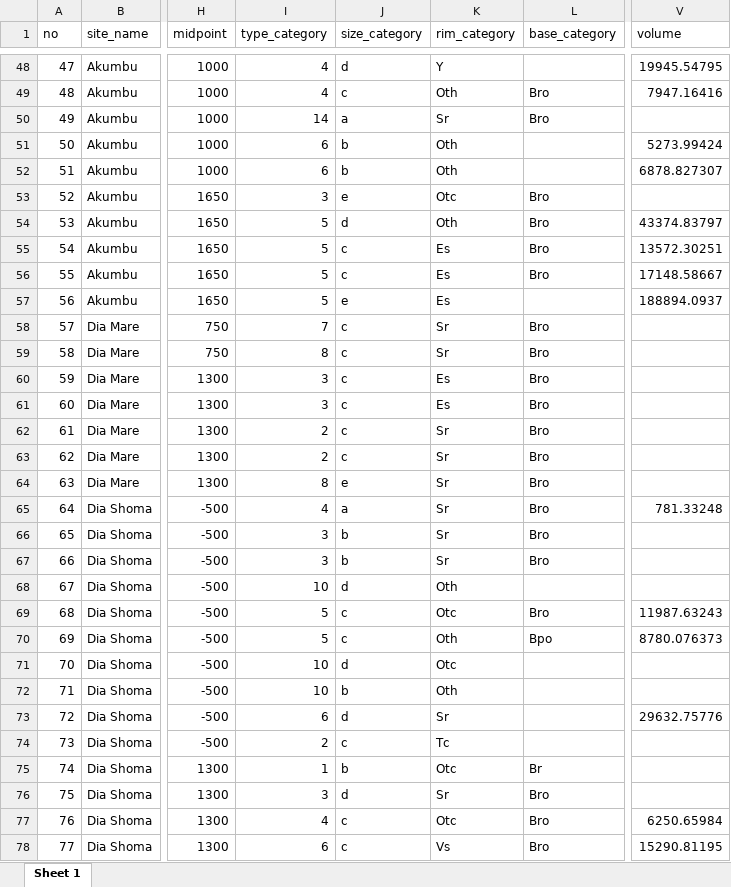
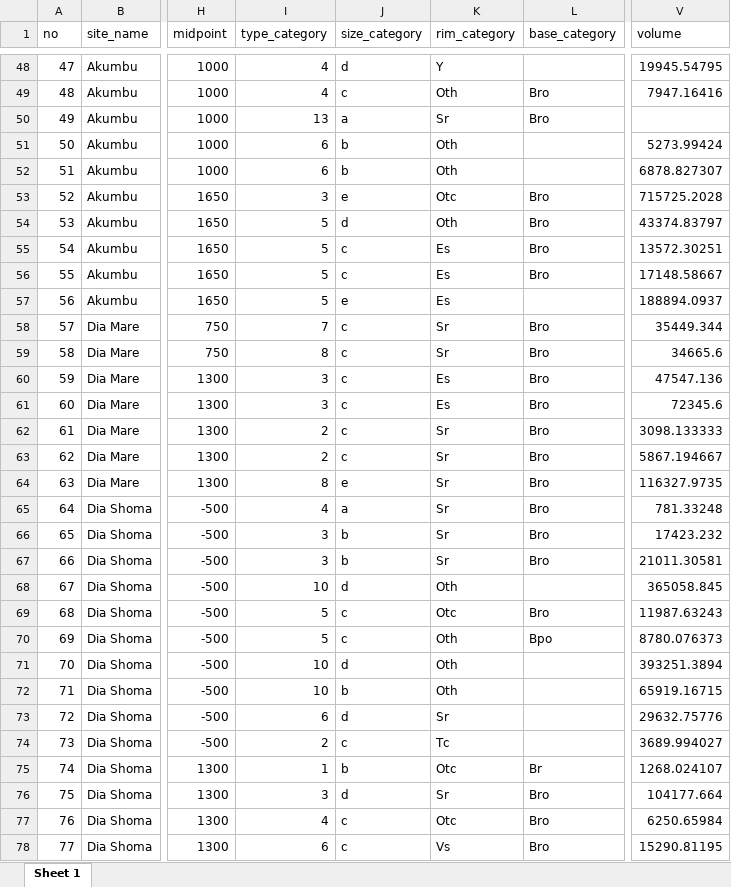
Before and after one commit to soerenfp/PotteryChronology_IND, an Excel workbook: analysis/data/raw_data/data_measurements_01.xlsx, sheet Sheet 1, drawn as a sheet; only a part is shown, gaps mark what is left out; values as stored, in another font and other column widths than the file's, no borders; the diff covers the shown part only; the diff names each change by its address in the sheet, - before the commit and + after, or states it on an @@ line.

```diff
--- a/analysis/data/raw_data/data_measurements_01.xlsx (sheet Sheet 1)
+++ b/analysis/data/raw_data/data_measurements_01.xlsx (sheet Sheet 1)
-I50 (type_category): 14
+I50 (type_category): 13
-V53 (volume): (empty)
+V53 (volume): 715725.2028
-V58 (volume): (empty)
+V58 (volume): 35449.344
-V59 (volume): (empty)
+V59 (volume): 34665.6
-V60 (volume): (empty)
+V60 (volume): 47547.136
-V61 (volume): (empty)
+V61 (volume): 72345.6
-V62 (volume): (empty)
+V62 (volume): 3098.133333
-V63 (volume): (empty)
+V63 (volume): 5867.194667
-V64 (volume): (empty)
+V64 (volume): 116327.9735
-V66 (volume): (empty)
+V66 (volume): 17423.232
-V67 (volume): (empty)
+V67 (volume): 21011.30581
-V68 (volume): (empty)
+V68 (volume): 365058.845
-K71 (rim_category): Otc
+K71 (rim_category): Oth
-V71 (volume): (empty)
+V71 (volume): 393251.3894
-V72 (volume): (empty)
+V72 (volume): 65919.16715
-V74 (volume): (empty)
+V74 (volume): 3689.994027
-V75 (volume): (empty)
+V75 (volume): 1268.024107
-V76 (volume): (empty)
+V76 (volume): 104177.664
```
Also changed, not shown: 230 edited cells elsewhere in this sheet, 2 other files.
